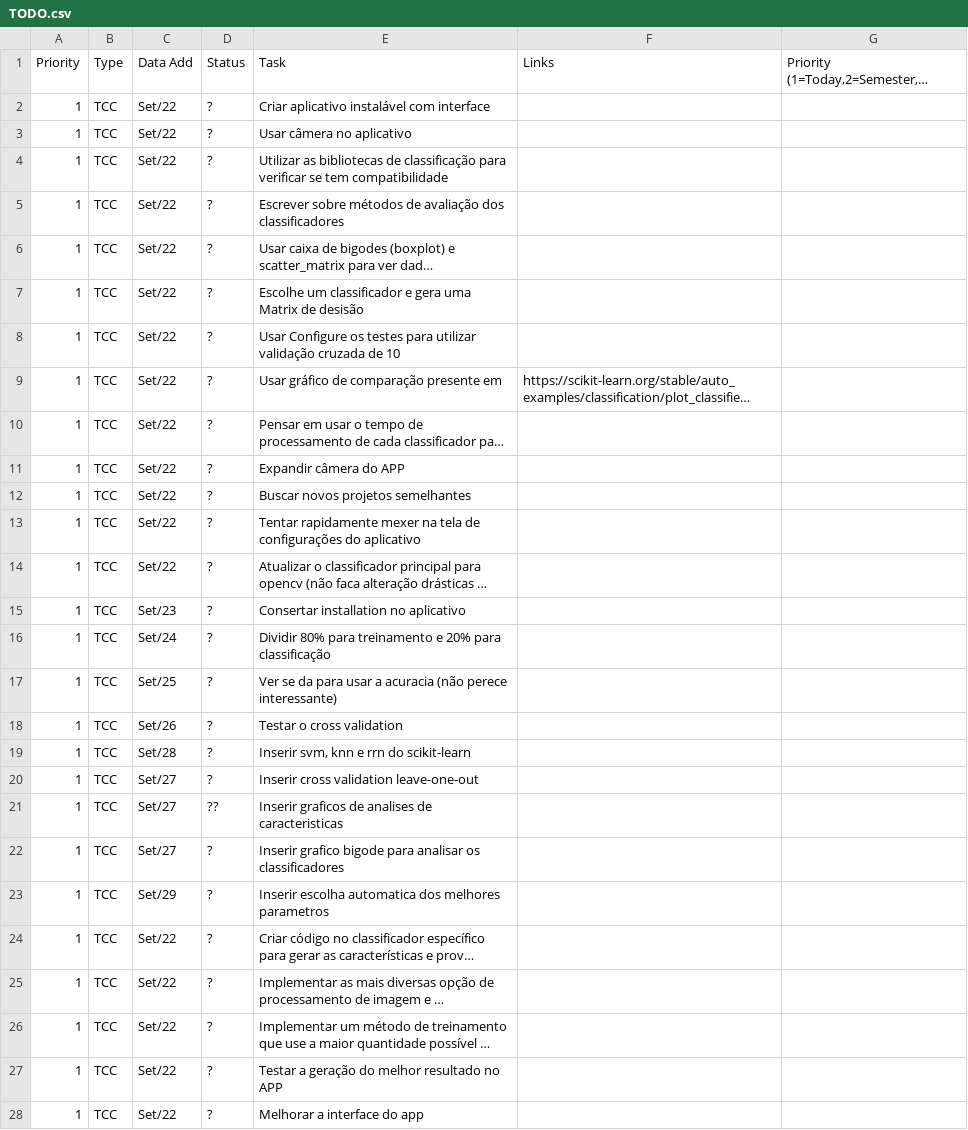
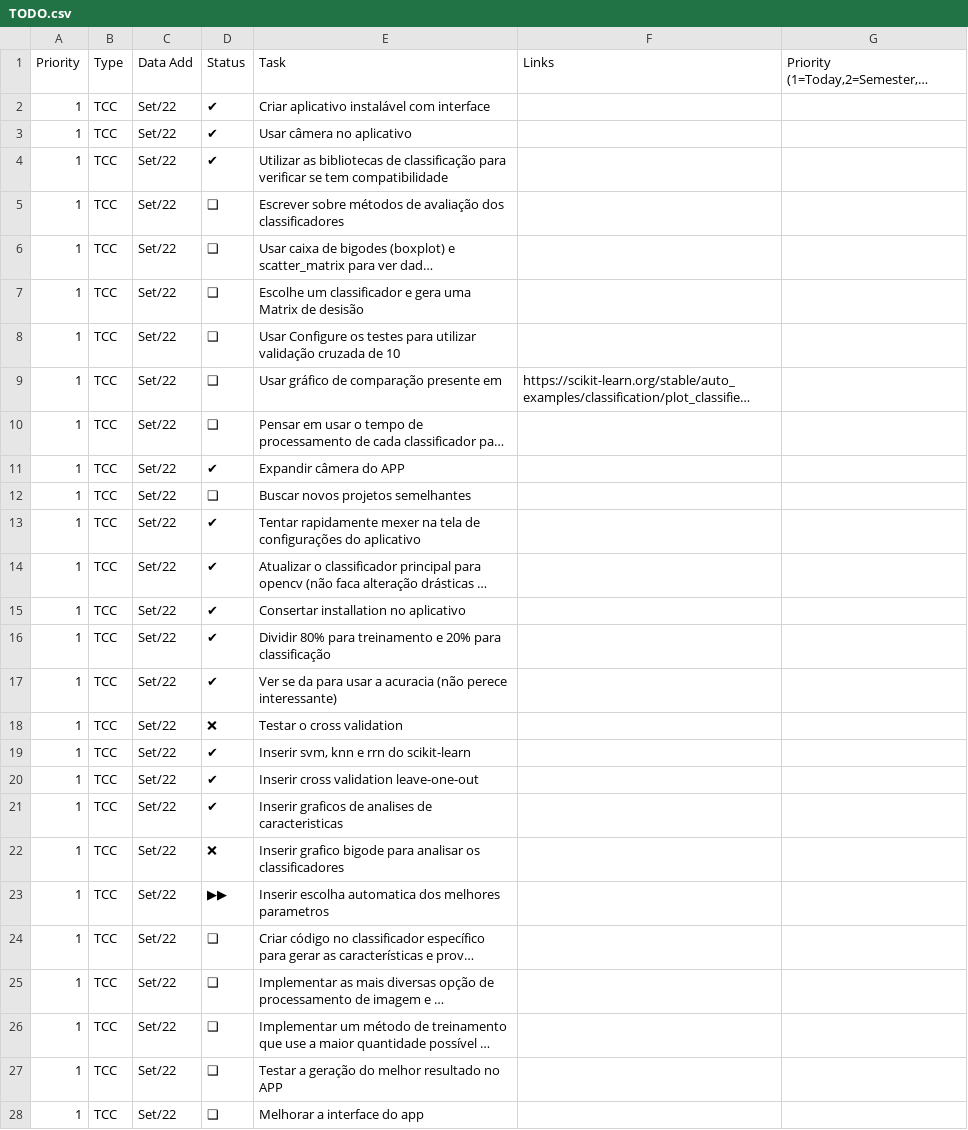
Before and after one commit to FabioCamposFerreira/TCC2, a CSV file: TODO.csv, drawn as a sheet; only a part is shown; long unchanged cells end in …; the diff covers the shown part only; the diff names each change by its address in the sheet, - before the commit and + after, or states it on an @@ line.

```diff
--- a/TODO.csv
+++ b/TODO.csv
-D2:D4 (Status): ?
+D2:D4 (Status): ✔
-D5:D10 (Status): ?
+D5:D10 (Status): ❑
-D11 (Status): ?
+D11 (Status): ✔
-D12 (Status): ?
+D12 (Status): ❑
-D13:D17 (Status): ?
+D13:D17 (Status): ✔
-C15 (Data Add): Set/23
+C15 (Data Add): Set/22
-C16 (Data Add): Set/24
+C16 (Data Add): Set/22
-C17 (Data Add): Set/25
+C17 (Data Add): Set/22
-C18 (Data Add): Set/26
+C18 (Data Add): Set/22
-D18 (Status): ?
+D18 (Status): ❌
-C19 (Data Add): Set/28
+C19 (Data Add): Set/22
-D19:D20 (Status): ?
+D19:D20 (Status): ✔
-C20:C22 (Data Add): Set/27
+C20:C22 (Data Add): Set/22
-D21 (Status): ??
+D21 (Status): ✔
-D22 (Status): ?
+D22 (Status): ❌
-C23 (Data Add): Set/29
+C23 (Data Add): Set/22
-D23 (Status): ?
+D23 (Status): ▶▶
-D24:D28 (Status): ?
+D24:D28 (Status): ❑
```
Also changed, not shown: 1 added row and 7 edited cells elsewhere in this file, 1 other file.
